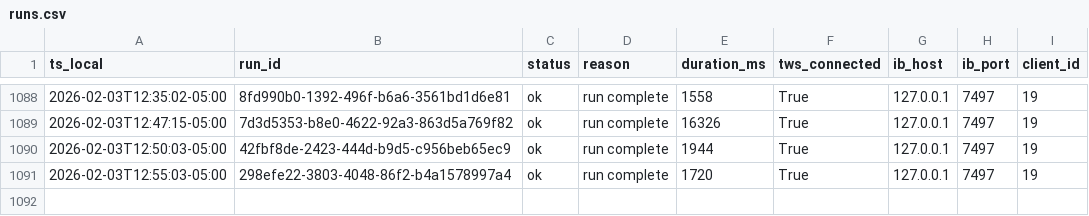
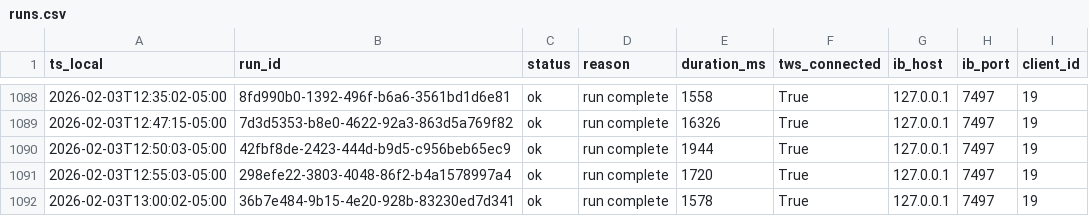
Before and after one commit to martinstabler-bit/IBKR_MeanReversion_Bot, a CSV file: analytics/logs/runs.csv, drawn as a sheet; only a part is shown, gaps mark what is left out; the diff names each change by its address in the sheet, - before the commit and + after, or states it on an @@ line.

```diff
--- a/analytics/logs/runs.csv
+++ b/analytics/logs/runs.csv
+row 1092: 2026-02-03T13:00:02-05:00 | 36b7e484-9b15-4e20-928b-83230ed7d341 | ok | run complete | 1578 | True | 127.0.0.1 | 7497 | 19
```
Also changed, not shown: analytics/logs/account.csv.
